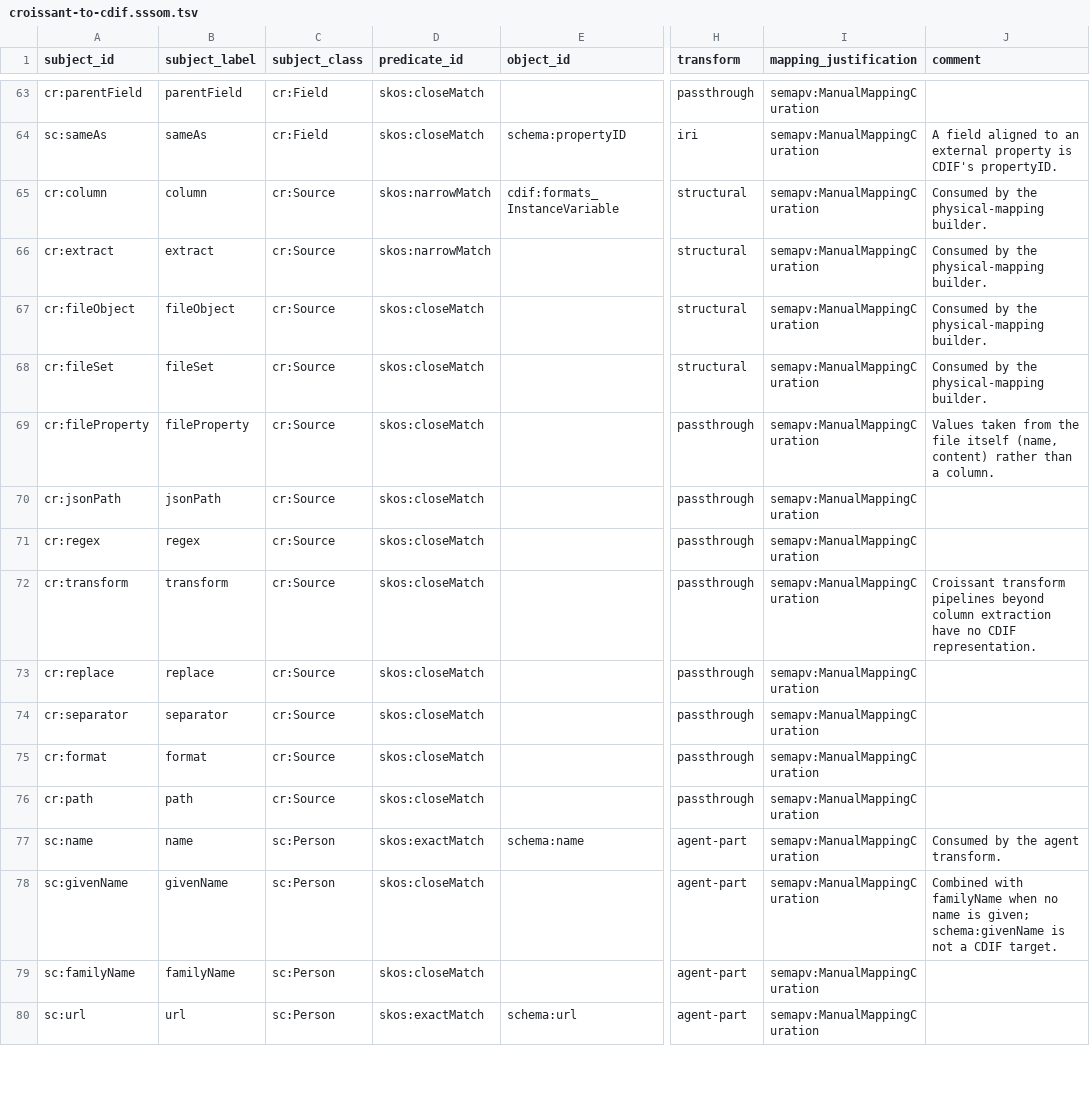
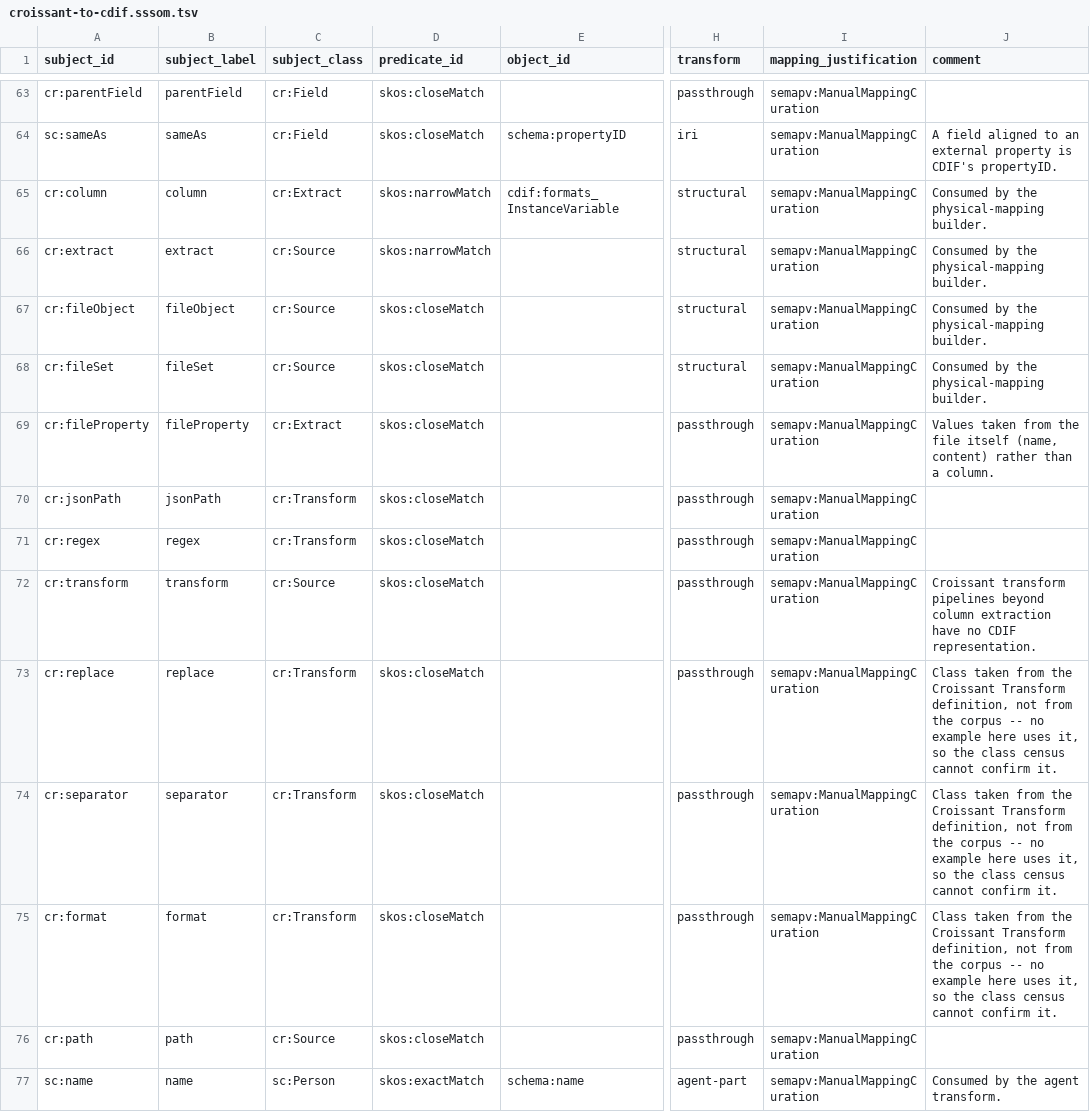
Before and after one commit to Cross-Domain-Interoperability-Framework/validation, a TSV file: converters/mappings/croissant-to-cdif.sssom.tsv, drawn as a sheet; only a part is shown, gaps mark what is left out; the shorter side is filled out with more unchanged rows; the diff names each change by its address in the sheet, - before the commit and + after, or states it on an @@ line.

```diff
--- a/converters/mappings/croissant-to-cdif.sssom.tsv
+++ b/converters/mappings/croissant-to-cdif.sssom.tsv
-C65 (subject_class): cr:Source
+C65 (subject_class): cr:Extract
-C69 (subject_class): cr:Source
+C69 (subject_class): cr:Extract
-C70:C71 (subject_class): cr:Source
+C70:C71 (subject_class): cr:Transform
-C73:C75 (subject_class): cr:Source
+C73:C75 (subject_class): cr:Transform
-J73:J75 (comment): (empty)
+J73:J75 (comment): Class taken from the Croissant Transform definition, not from the corpus -- no example here uses it, so the class census cannot confirm it.
```
